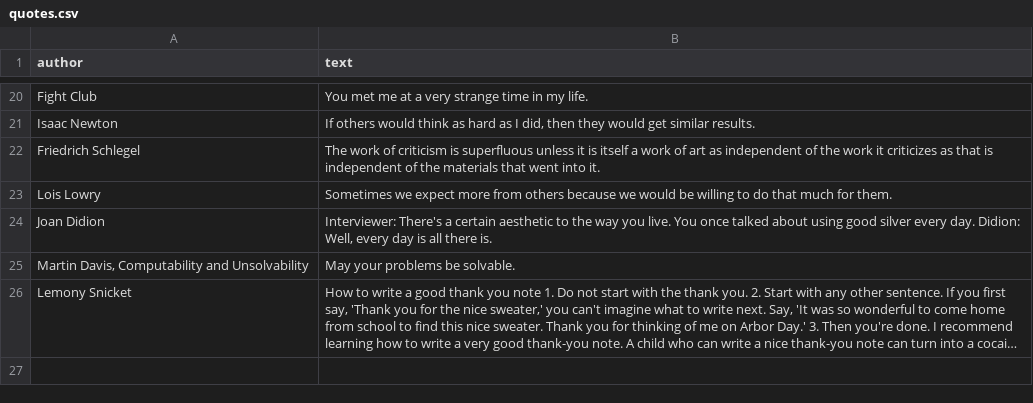
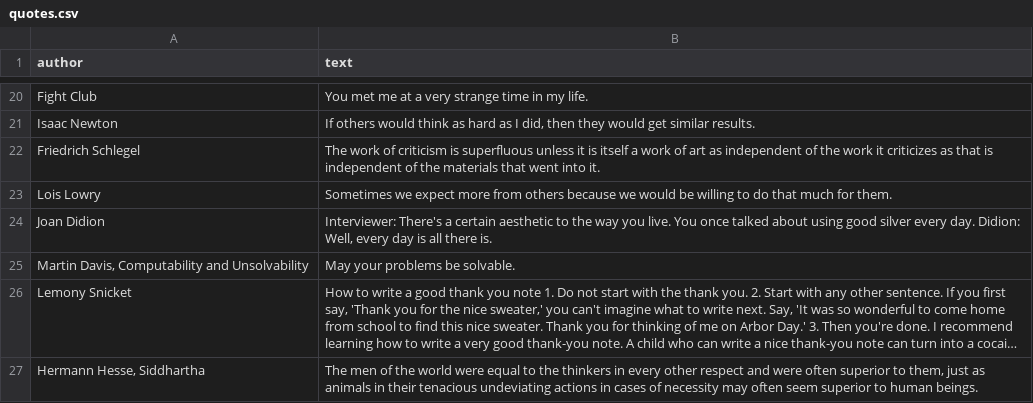
Before and after one commit to bantonow/benantonow.com-v2, a CSV file: app/lib/quotes.csv, drawn as a sheet; only a part is shown, gaps mark what is left out; long unchanged cells end in …; the diff names each change by its address in the sheet, - before the commit and + after, or states it on an @@ line.

Commit message:
quotes update

```diff
--- a/app/lib/quotes.csv
+++ b/app/lib/quotes.csv
+row 27: Hermann Hesse, Siddhartha | The men of the world were equal to the thinkers in every other respect and were often superior to them, just as animals in their tenacious undeviating actions in cases of necessity may often seem superior to human beings.
```
Also changed, not shown: 2 other files.
